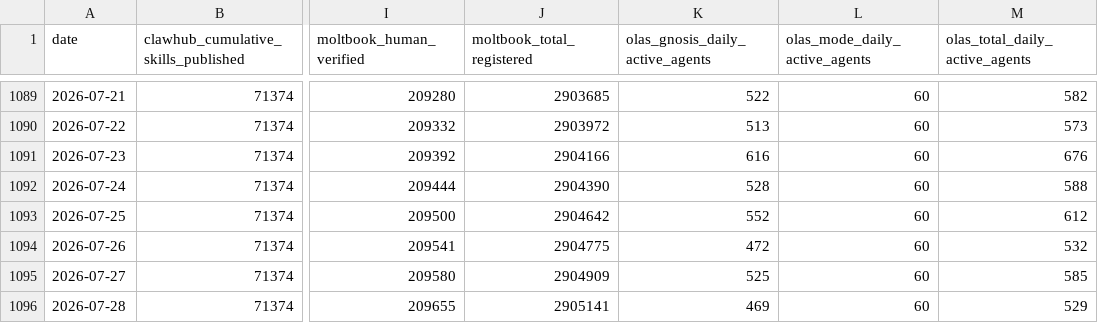
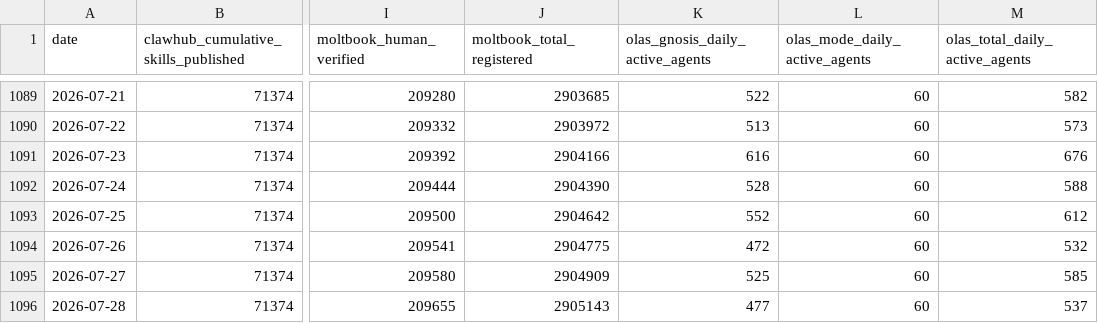
Before and after one commit to Gigascale-Labs/las-usage-stats, a CSV file: data_outputs/master_agent_stats_daily.csv, drawn as a sheet; only a part is shown, gaps mark what is left out; the diff names each change by its address in the sheet, - before the commit and + after, or states it on an @@ line.

```diff
--- a/data_outputs/master_agent_stats_daily.csv
+++ b/data_outputs/master_agent_stats_daily.csv
-J1096 (moltbook_total_registered): 2905141
+J1096 (moltbook_total_registered): 2905143
-K1096 (olas_gnosis_daily_active_agents): 469
+K1096 (olas_gnosis_daily_active_agents): 477
-M1096 (olas_total_daily_active_agents): 529
+M1096 (olas_total_daily_active_agents): 537
```
Also changed, not shown: data_outputs/olas_daily_active_agents.csv, 2 other files.
